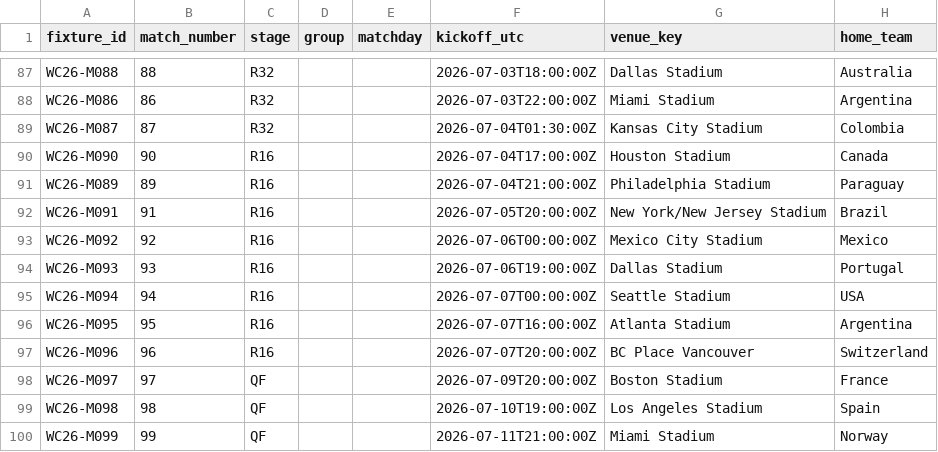
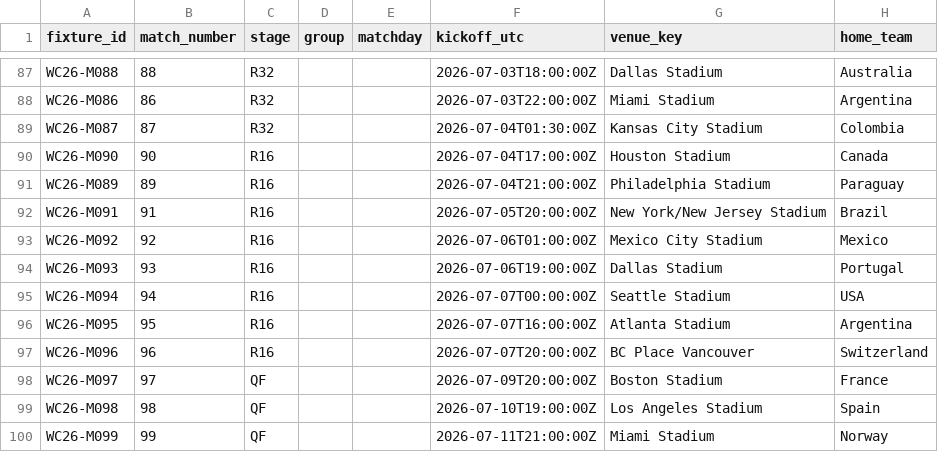
Before and after one commit to tj-chakravarthy/World-Cup-2026-Gap-Index, a CSV file: data/raw/fixtures_2026.csv, drawn as a sheet; only a part is shown, gaps mark what is left out; the diff names each change by its address in the sheet, - before the commit and + after, or states it on an @@ line.

Commit message:
data: live update 2026-07-08T14:08:12Z

```diff
--- a/data/raw/fixtures_2026.csv
+++ b/data/raw/fixtures_2026.csv
-F93 (kickoff_utc): 2026-07-06T00:00:00Z
+F93 (kickoff_utc): 2026-07-06T01:00:00Z
```
Also changed, not shown: 12 other files.
